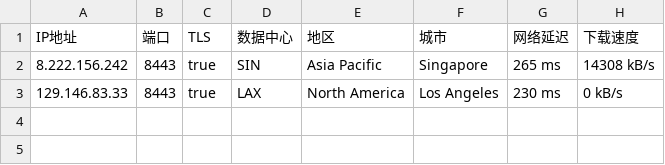
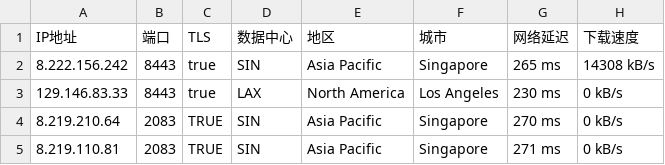
Before and after one commit to xusos/sosxu, a CSV file: ip.csv, drawn as a sheet.

Commit message:
Update ip.csv

```diff
--- a/ip.csv
+++ b/ip.csv
@@ -3 +3,3 @@ IP地址,端口,TLS,数据中心,地区,城市,网络延迟,下载速度
 129.146.83.33,8443,true,LAX,North America,Los Angeles,230 ms,0 kB/s
+8.219.210.64,2083,TRUE,SIN,Asia Pacific,Singapore,270 ms,0 kB/s
+8.219.110.81,2083,TRUE,SIN,Asia Pacific,Singapore,271 ms,0 kB/s
```
